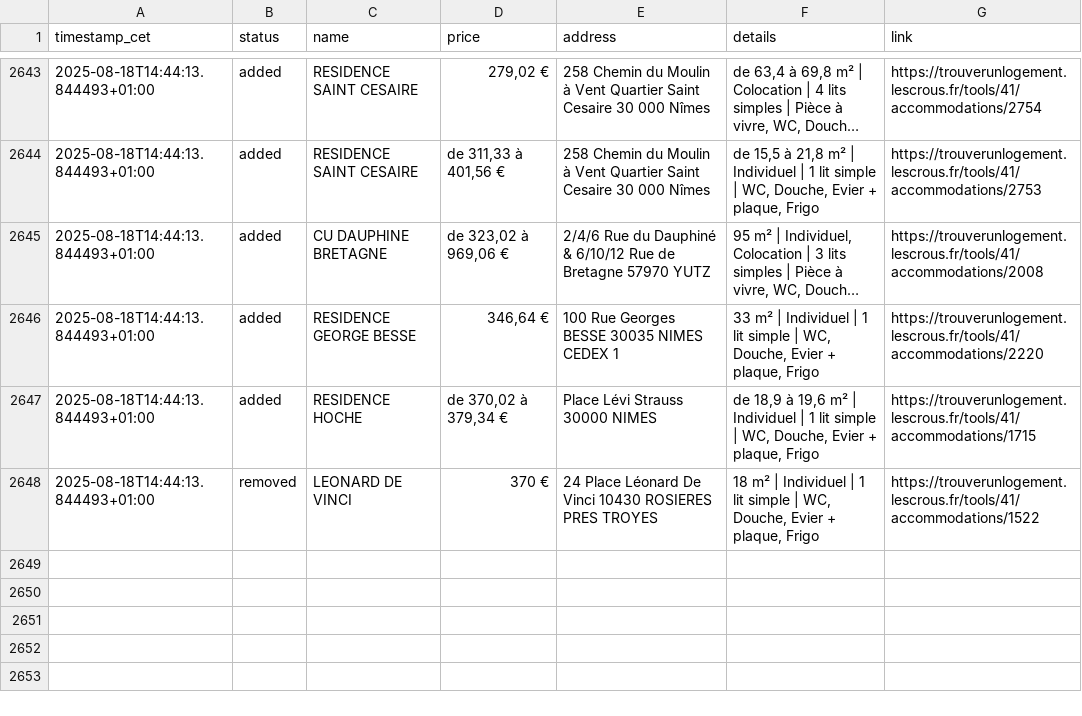
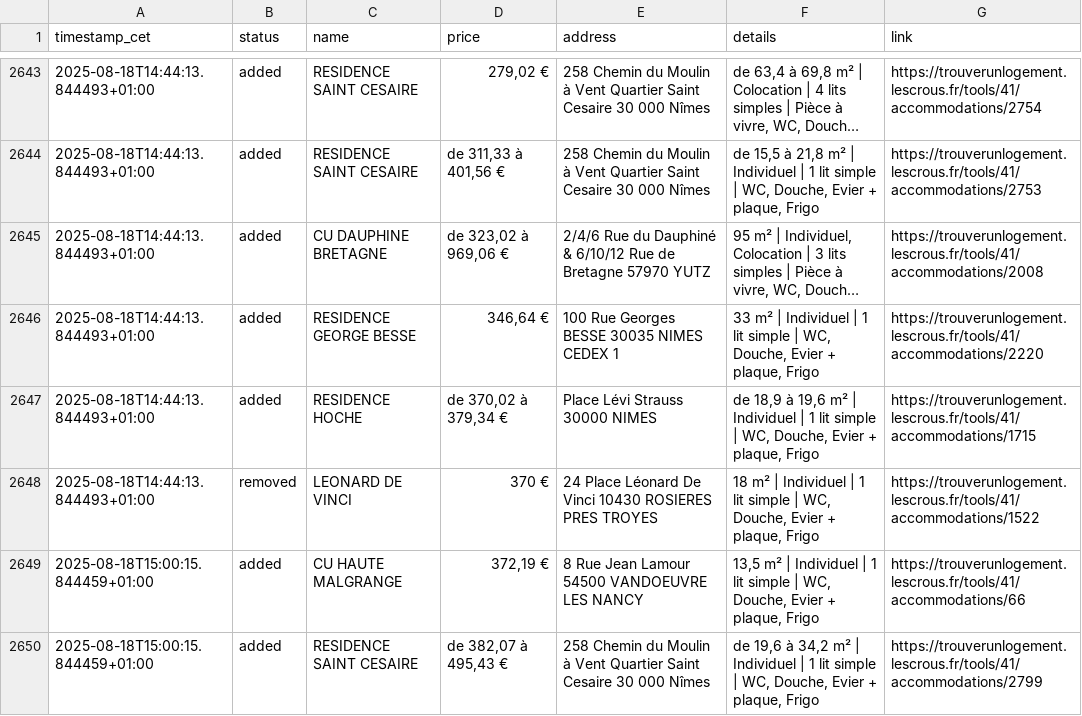
Before and after one commit to jabrane-me/crous-bot-notifier, a CSV file: daily_activity_log.csv, drawn as a sheet; only a part is shown, gaps mark what is left out; long unchanged cells end in ….

```diff
--- a/daily_activity_log.csv
+++ b/daily_activity_log.csv
@@ -2648 +2648,3 @@ timestamp_cet,status,name,price,address,details,link
 2025-08-18T14:44:13.844493+01:00,removed,LEONARD DE VINCI,370 €,24 Place Léonard De Vinci 10430 ROSIERES PRES TROYES,"18 m² | Individuel | 1 lit simple | WC, Douche, Evier + plaque, Frigo",https://trouverunlogement.lescrous.fr/tools/41/accommodations/1522
+2025-08-18T15:00:15.844459+01:00,added,CU HAUTE MALGRANGE,"372,19 €",8 Rue Jean Lamour 54500 VANDOEUVRE LES NANCY,"13,5 m² | Individuel | 1 lit simple | WC, Douche, Evier + plaque, Frigo",https://trouverunlogement.lescrous.fr/tools/41/accommodations/66
+2025-08-18T15:00:15.844459+01:00,added,RESIDENCE SAINT CESAIRE,"de 382,07 à 495,43 €",258 Chemin du Moulin à Vent Quartier Saint Cesaire 30 000 Nîmes,"de 19,6 à 34,2 m² | Individuel | 1 lit simple | WC, Douche, Evier + plaque, Frigo",https://trouverunlogement.lescrous.fr/tools/41/accommodations/2799
```
Also changed, not shown: available_residences.csv.
